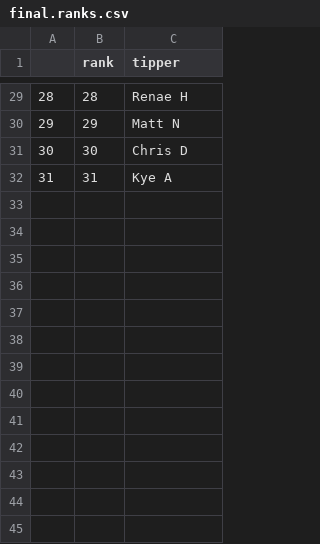
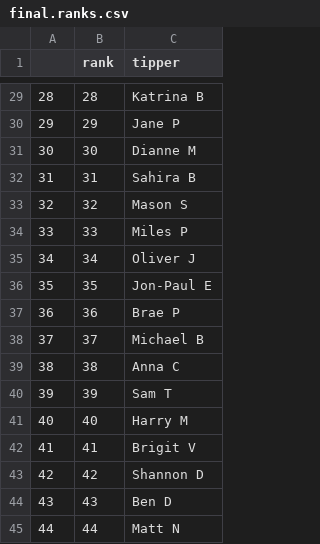
Before and after one commit to BrookeGibbons/AFLtipping, a CSV file: data/final.ranks.csv, drawn as a sheet; only a part is shown, gaps mark what is left out; the diff covers the shown part only.

```diff
--- a/data/final.ranks.csv
+++ b/data/final.ranks.csv
@@ -29,4 +29,17 @@
-"28",28,"Renae H"
-"29",29,"Matt N"
-"30",30,"Chris D"
-"31",31,"Kye A"
+"28",28,"Katrina B"
+"29",29,"Jane P"
+"30",30,"Dianne M"
+"31",31,"Sahira B"
+"32",32,"Mason S"
+"33",33,"Miles P"
+"34",34,"Oliver J"
+"35",35,"Jon-Paul E"
+"36",36,"Brae P"
+"37",37,"Michael B"
+"38",38,"Anna C"
+"39",39,"Sam T"
+"40",40,"Harry M"
+"41",41,"Brigit V"
+"42",42,"Shannon D"
+"43",43,"Ben D"
+"44",44,"Matt N"
```
Also changed, not shown: 27 edited cells elsewhere in this file, data/top.tippers.and.margins.csv, 10 other files.
